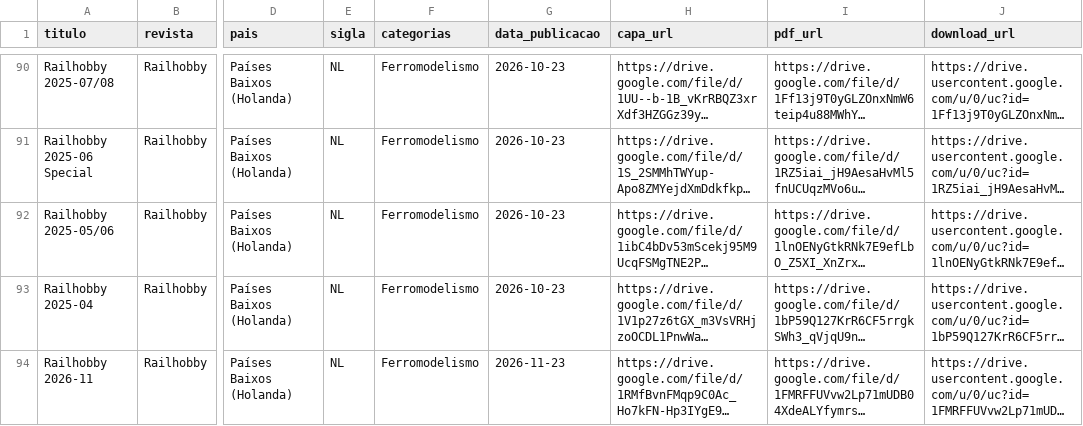
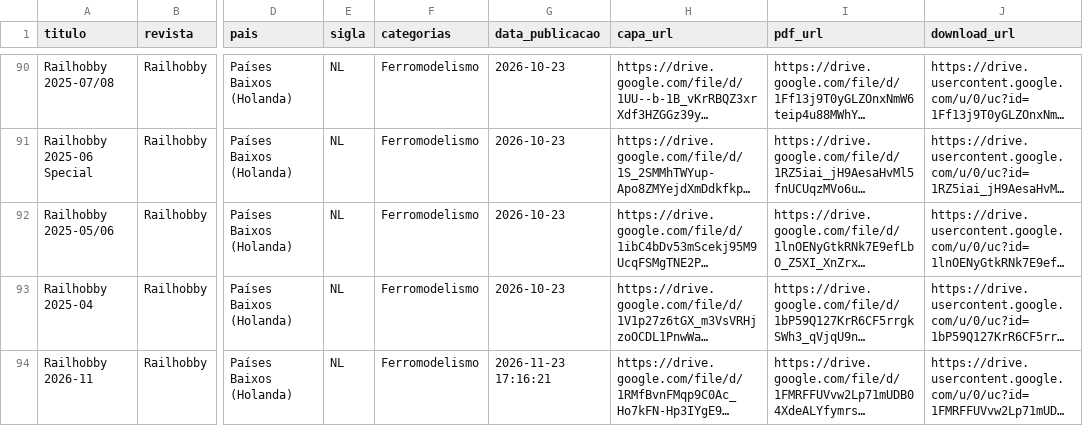
Before and after one commit to Jonaspinho/Modelismo, a CSV file: revistas.csv, drawn as a sheet; only a part is shown, gaps mark what is left out; long unchanged cells end in …; the diff names each change by its address in the sheet, - before the commit and + after, or states it on an @@ line.

Commit message:
Modify publication date for Railhobby 2026-11
Updated the publication date for Railhobby 2026-11.

```diff
--- a/revistas.csv
+++ b/revistas.csv
-G94 (data_publicacao): 2026-11-23
+G94 (data_publicacao): 2026-11-23 17:16:21
```
